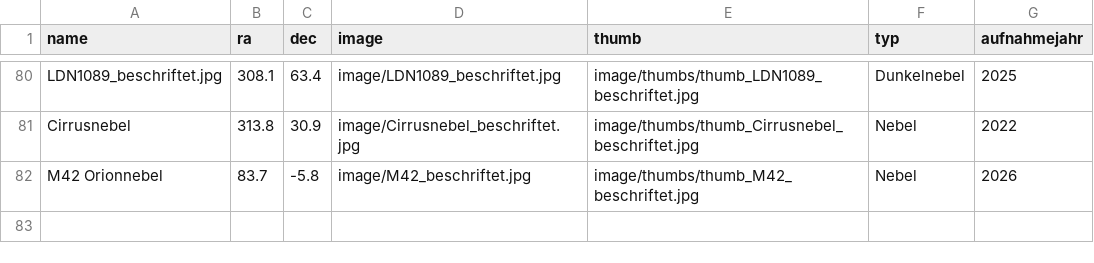
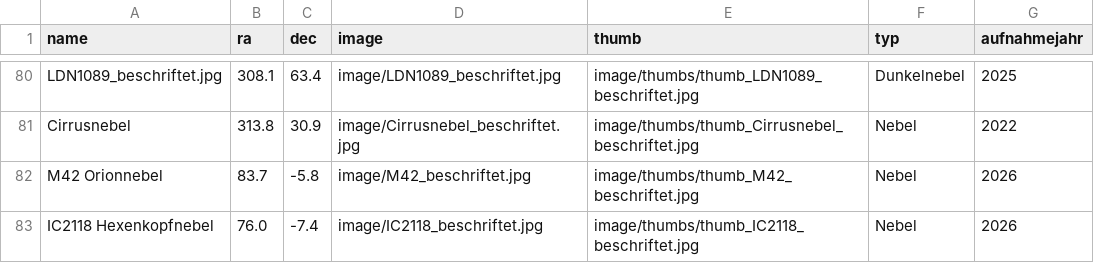
Before and after one commit to hblapa/astrofotos, a CSV file: marker.csv, drawn as a sheet; only a part is shown, gaps mark what is left out; the diff names each change by its address in the sheet, - before the commit and + after, or states it on an @@ line.

```diff
--- a/marker.csv
+++ b/marker.csv
+row 83: IC2118 Hexenkopfnebel | 76.0 | -7.4 | image/IC2118_beschriftet.jpg | image/thumbs/thumb_IC2118_beschriftet.jpg | Nebel | 2026
```
Also changed, not shown: 2 other files.
